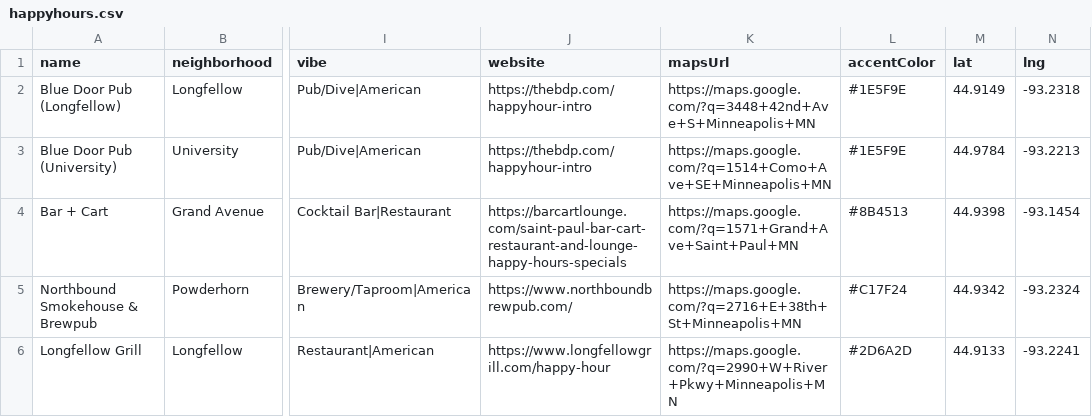
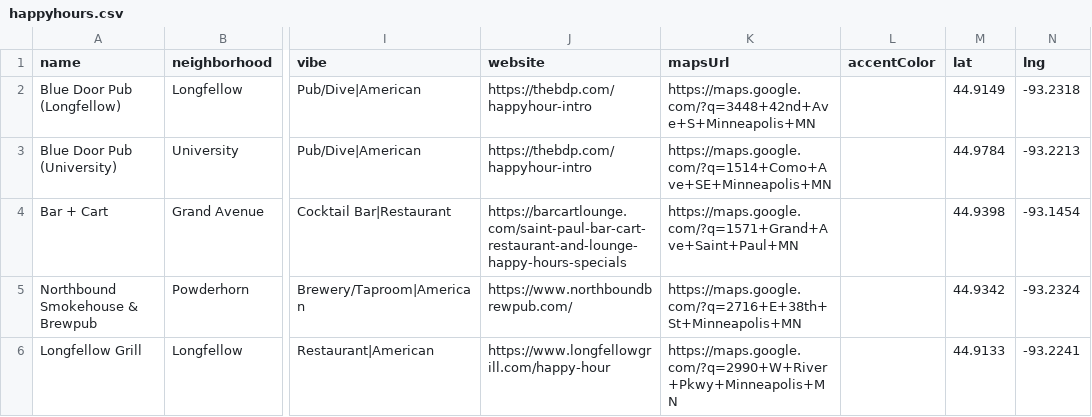
Before and after one commit to violetbrownpsych/happyhour, a CSV file: happyhours.csv, drawn as a sheet; only a part is shown, gaps mark what is left out; the diff covers the shown part only; the diff names each change by its address in the sheet, - before the commit and + after, or states it on an @@ line.

Commit message:
fixing floating filters20

```diff
--- a/happyhours.csv
+++ b/happyhours.csv
-L2:L3 (accentColor): #1E5F9E
+L2:L3 (accentColor): (empty)
-L4 (accentColor): #8B4513
+L4 (accentColor): (empty)
-L5 (accentColor): #C17F24
+L5 (accentColor): (empty)
-L6 (accentColor): #2D6A2D
+L6 (accentColor): (empty)
```
Also changed, not shown: 1 added row and 3 edited cells elsewhere in this file.
